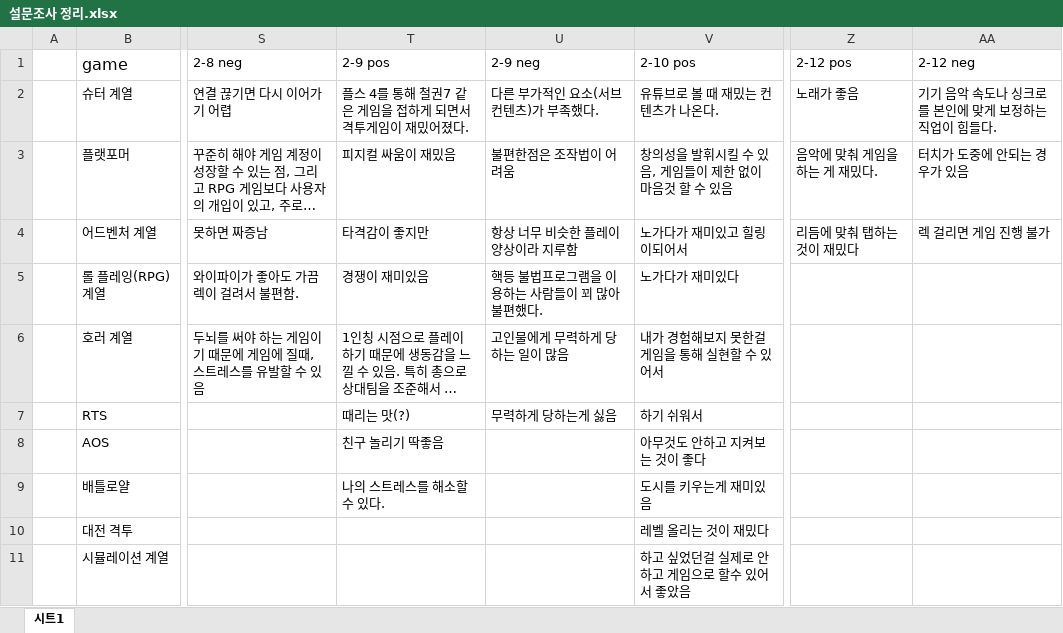
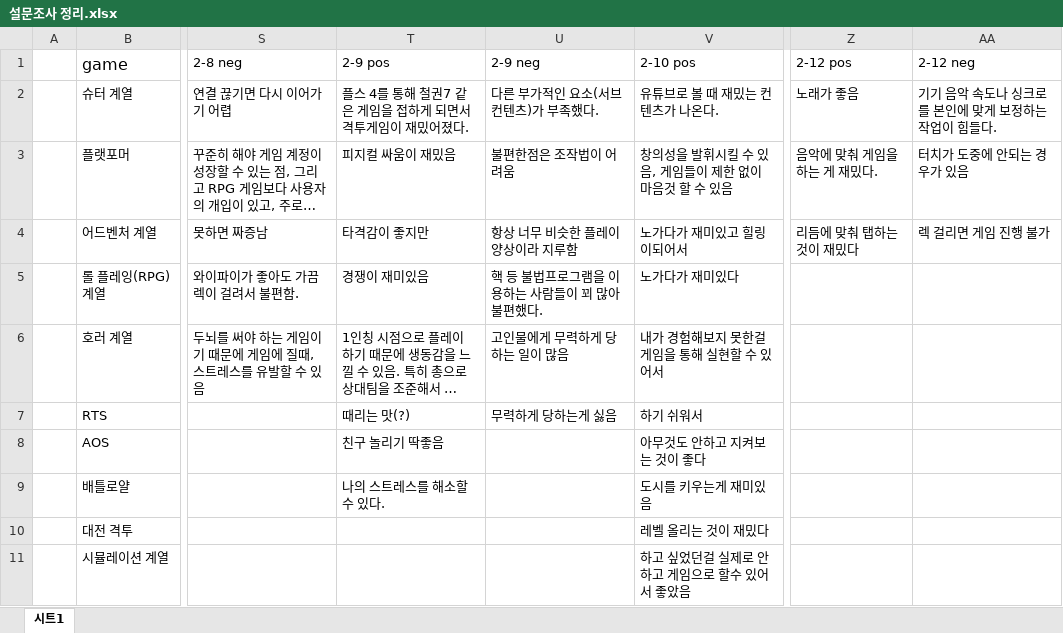
Before and after one commit to Vodkakat/Data_for_F-project, an Excel workbook: 설문조사 정리.xlsx, sheet 시트1, drawn as a sheet; only a part is shown, gaps mark what is left out; long unchanged cells end in …; values as stored, in another font and other column widths than the file's, no borders; charts and pictures not drawn; the diff names each change by its address in the sheet, - before the commit and + after, or states it on an @@ line.

Commit message:
Add files via upload

```diff
--- a/설문조사 정리.xlsx (sheet 시트1)
+++ b/설문조사 정리.xlsx (sheet 시트1)
-AA2 (2-12 neg): 기기 음악 속도나 싱크로를 본인에 맞게 보정하는 직업이 힘들다.
+AA2 (2-12 neg): 기기 음악 속도나 싱크로를 본인에 맞게 보정하는 작업이 힘들다.
-U5 (2-9 neg): 핵등 불법프로그램을 이용하는 사람들이 꾀 많아 불편했다.
+U5 (2-9 neg): 핵 등 불법프로그램을 이용하는 사람들이 꾀 많아 불편했다.
```
